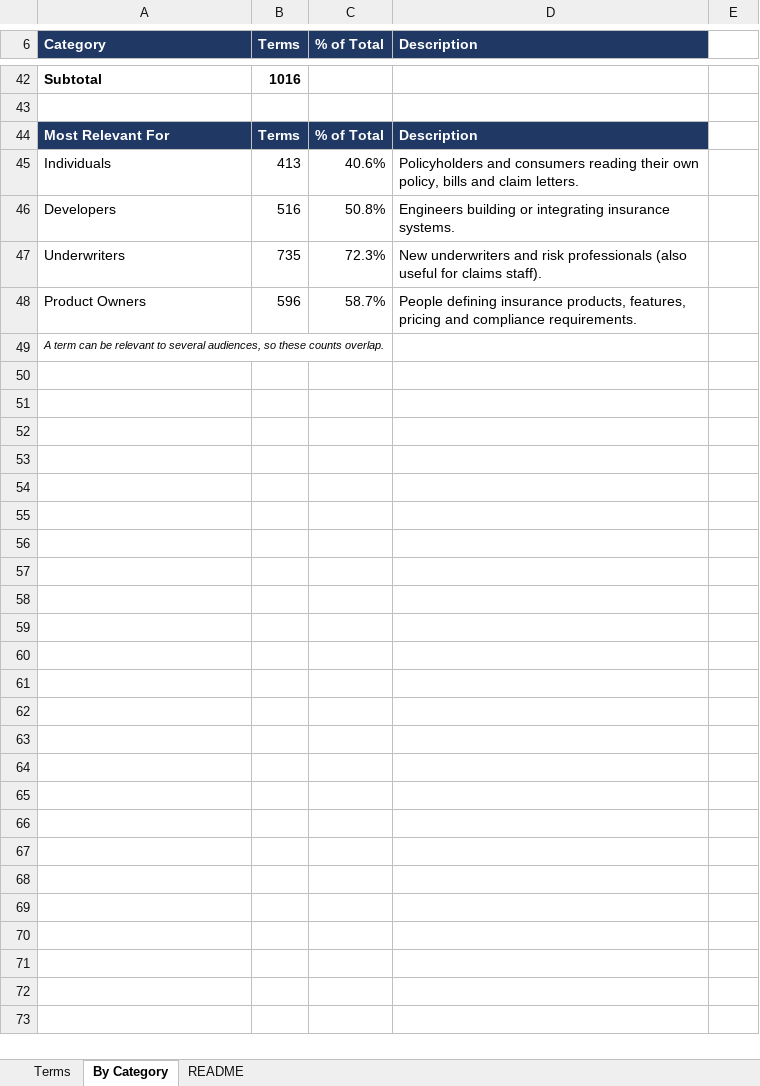
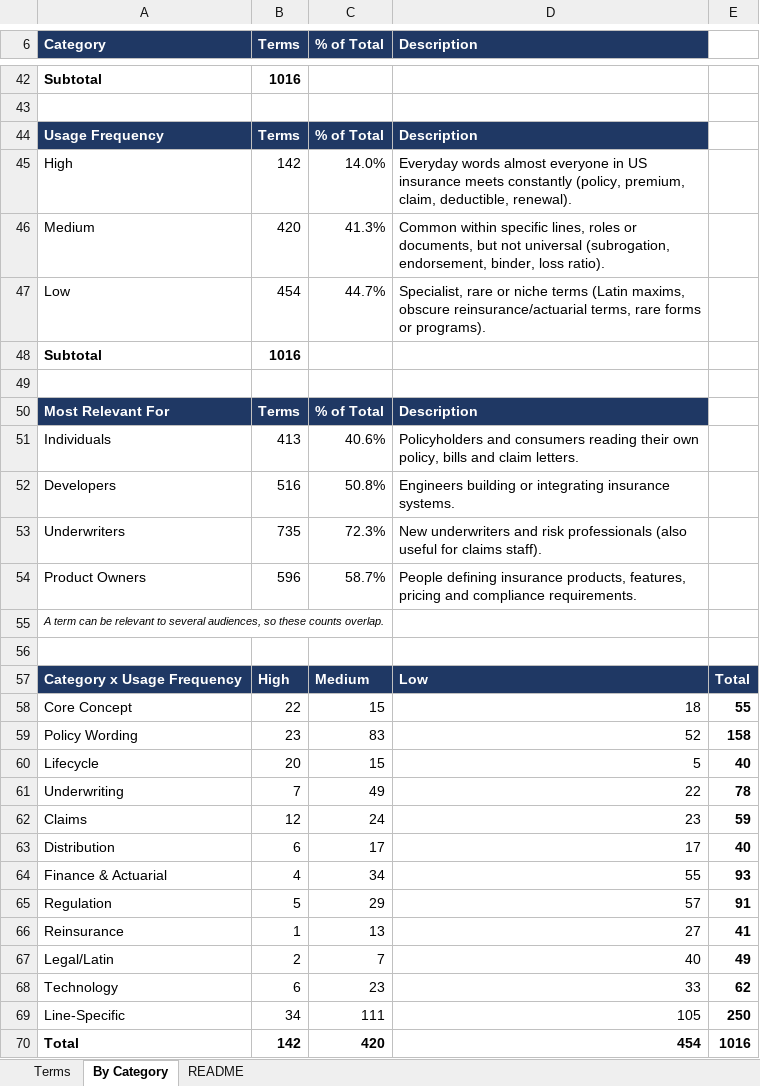
Before and after one commit to manikumarkv/learn-insurance, an Excel workbook: data/insurance-glossary.xlsx, sheet By Category, drawn as a sheet; only a part is shown, gaps mark what is left out; values as stored, in another font and other column widths than the file's, no borders; the diff names each change by its address in the sheet, - before the commit and + after, or states it on an @@ line.

```diff
--- a/data/insurance-glossary.xlsx (sheet By Category)
+++ b/data/insurance-glossary.xlsx (sheet By Category)
+row 44: Usage Frequency | Terms | % of Total | Description
+row 45: High | 142 | 14.0% | Everyday words almost everyone in US insurance meets constantly (policy, premium, claim, deductible, renewal).
+row 46: Medium | 420 | 41.3% | Common within specific lines, roles or documents, but not universal (subrogation, endorsement, binder, loss ratio).
+row 47: Low | 454 | 44.7% | Specialist, rare or niche terms (Latin maxims, obscure reinsurance/actuarial terms, rare forms or programs).
+row 48: Subtotal | 1016
+row 49: (empty)
+row 56: (empty)
+row 57: Category x Usage Frequency | High | Medium | Low | Total
+row 58: Core Concept | 22 | 15 | 18 | 55
+row 59: Policy Wording | 23 | 83 | 52 | 158
+row 60: Lifecycle | 20 | 15 | 5 | 40
+row 61: Underwriting | 7 | 49 | 22 | 78
+row 62: Claims | 12 | 24 | 23 | 59
+row 63: Distribution | 6 | 17 | 17 | 40
+row 64: Finance & Actuarial | 4 | 34 | 55 | 93
+row 65: Regulation | 5 | 29 | 57 | 91
+row 66: Reinsurance | 1 | 13 | 27 | 41
+row 67: Legal/Latin | 2 | 7 | 40 | 49
+row 68: Technology | 6 | 23 | 33 | 62
+row 69: Line-Specific | 34 | 111 | 105 | 250
+row 70: Total | 142 | 420 | 454 | 1016
```
Also changed, not shown: sheet README, sheet Terms, formulas that keep their value, 1 other file.
